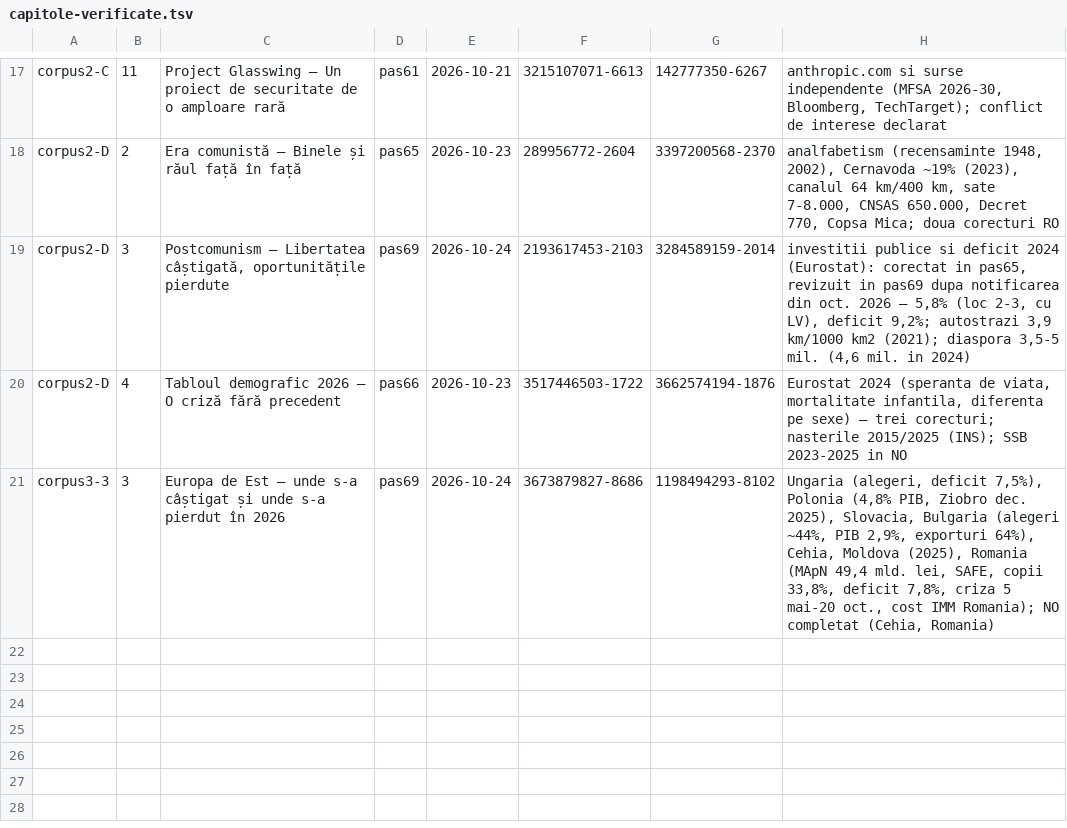
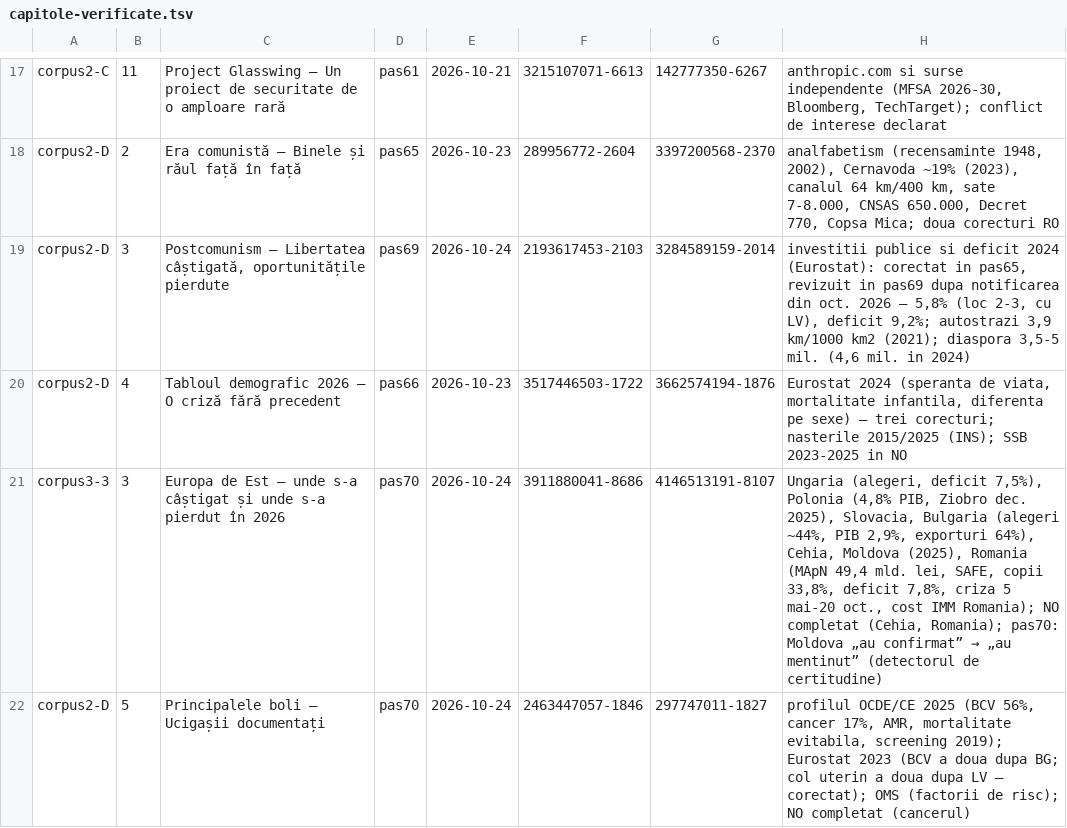
Before and after one commit to norgedan/norgedan.github.io, a TSV file: scripts/capitole-verificate.tsv, drawn as a sheet; only a part is shown, gaps mark what is left out.

```diff
--- a/scripts/capitole-verificate.tsv
+++ b/scripts/capitole-verificate.tsv
@@ -20,2 +20,3 @@ corpus2-D	3	Postcomunism — Libertatea câștigată, oportunitățile pierdute
 corpus2-D	4	Tabloul demografic 2026 — O criză fără precedent	pas66	2026-10-23	3517446503-1722	3662574194-1876	Eurostat 2024 (speranta de viata, mortalitate infantila, diferenta pe sexe) — trei corecturi; nasterile 2015/2025 (INS); SSB 2023-2025 in NO
-corpus3-3	3	Europa de Est — unde s-a câștigat și unde s-a pierdut în 2026	pas69	2026-10-24	3673879827-8686	1198494293-8102	Ungaria (alegeri, deficit 7,5%), Polonia (4,8% PIB, Ziobro dec. 2025), Slovacia, Bulgaria (alegeri ~44%, PIB 2,9%, exporturi 64%), Cehia, Moldova (2025), Romania (MApN 49,4 mld. lei, SAFE, copii 33,8%, deficit 7,8%, criza 5 mai-20 oct., cost IMM Romania); NO completat (Cehia, Romania)
+corpus3-3	3	Europa de Est — unde s-a câștigat și unde s-a pierdut în 2026	pas70	2026-10-24	3911880041-8686	4146513191-8107	Ungaria (alegeri, deficit 7,5%), Polonia (4,8% PIB, Ziobro dec. 2025), Slovacia, Bulgaria (alegeri ~44%, PIB 2,9%, exporturi 64%), Cehia, Moldova (2025), Romania (MApN 49,4 mld. lei, SAFE, copii 33,8%, deficit 7,8%, criza 5 mai-20 oct., cost IMM Romania); NO completat (Cehia, Romania); pas70: Moldova „au confirmat” → „au mentinut” (detectorul de certitudine)
+corpus2-D	5	Principalele boli — Ucigașii documentați	pas70	2026-10-24	2463447057-1846	297747011-1827	profilul OCDE/CE 2025 (BCV 56%, cancer 17%, AMR, mortalitate evitabila, screening 2019); Eurostat 2023 (BCV a doua dupa BG; col uterin a doua dupa LV — corectat); OMS (factorii de risc); NO completat (cancerul)
```
Also changed, not shown: scripts/afirmatii.tsv, scripts/amprente.tsv, 9 other files.
